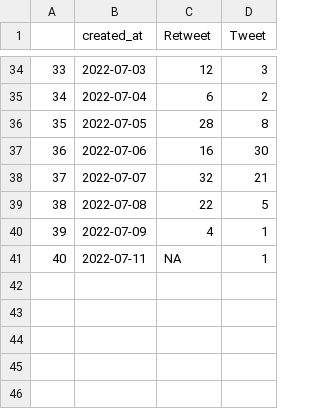
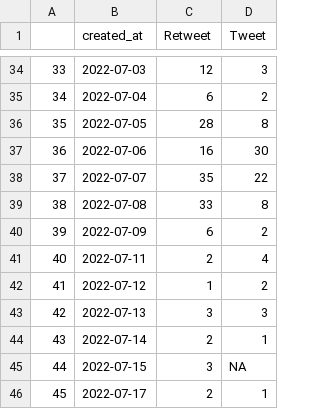
Before and after one commit to adamoxford/adh_twiiter, a CSV file: whenTweets.csv, drawn as a sheet; only a part is shown, gaps mark what is left out.

```diff
--- a/whenTweets.csv
+++ b/whenTweets.csv
@@ -37,5 +37,10 @@
 36,2022-07-06,16,30
-37,2022-07-07,32,21
-38,2022-07-08,22,5
-39,2022-07-09,4,1
-40,2022-07-11,NA,1
+37,2022-07-07,35,22
+38,2022-07-08,33,8
+39,2022-07-09,6,2
+40,2022-07-11,2,4
+41,2022-07-12,1,2
+42,2022-07-13,3,3
+43,2022-07-14,2,1
+44,2022-07-15,3,NA
+45,2022-07-17,2,1
```
Also changed, not shown: dateData.csv, dayTweets.csv, 5 other files.
